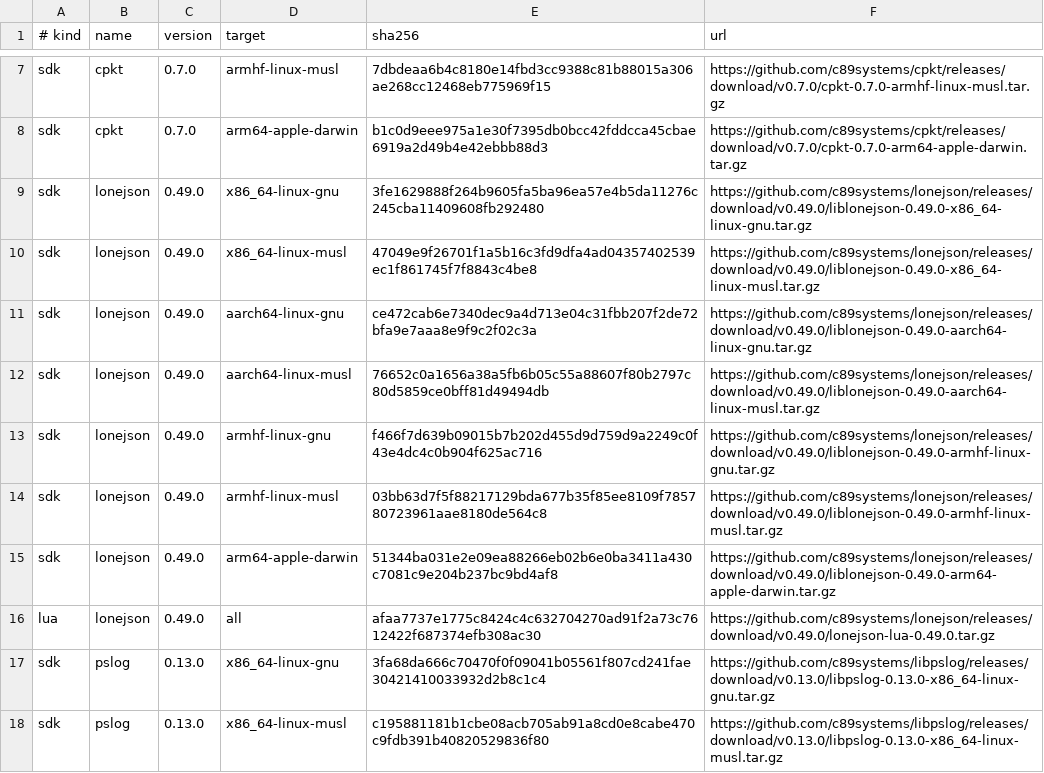
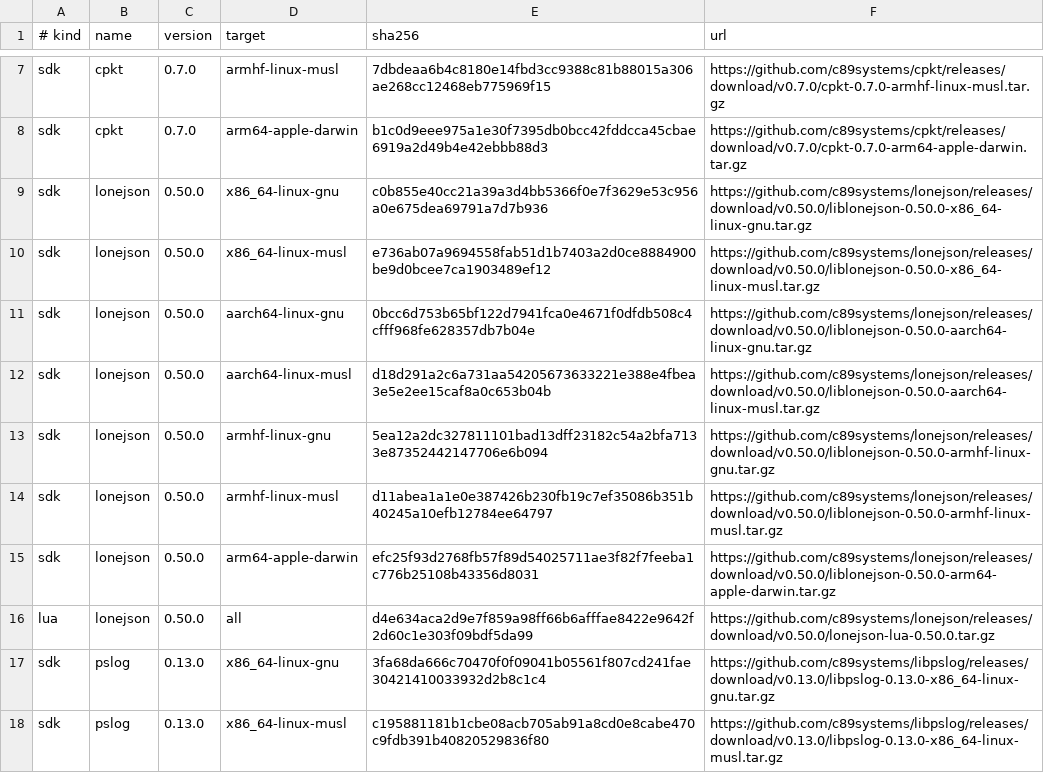
Before and after one commit to c89systems/libknurl, a TSV file: scripts/dependency-pins.tsv, drawn as a sheet; only a part is shown, gaps mark what is left out.

```diff
--- a/scripts/dependency-pins.tsv
+++ b/scripts/dependency-pins.tsv
@@ -8,10 +8,10 @@ sdk	cpkt	0.7.0	armhf-linux-musl	7dbdeaa6b4c8180e14fbd3cc9388c81b88015a306ae268cc
 sdk	cpkt	0.7.0	arm64-apple-darwin	b1c0d9eee975a1e30f7395db0bcc42fddcca45cbae6919a2d49b4e42ebbb88d3	https://github.com/c89systems/cpkt/releases/download/v0.7.0/cpkt-0.7.0-arm64-apple-darwin.tar.gz
-sdk	lonejson	0.49.0	x86_64-linux-gnu	3fe1629888f264b9605fa5ba96ea57e4b5da11276c245cba11409608fb292480	https://github.com/c89systems/lonejson/releases/download/v0.49.0/liblonejson-0.49.0-x86_64-linux-gnu.tar.gz
-sdk	lonejson	0.49.0	x86_64-linux-musl	47049e9f26701f1a5b16c3fd9dfa4ad04357402539ec1f861745f7f8843c4be8	https://github.com/c89systems/lonejson/releases/download/v0.49.0/liblonejson-0.49.0-x86_64-linux-musl.tar.gz
-sdk	lonejson	0.49.0	aarch64-linux-gnu	ce472cab6e7340dec9a4d713e04c31fbb207f2de72bfa9e7aaa8e9f9c2f02c3a	https://github.com/c89systems/lonejson/releases/download/v0.49.0/liblonejson-0.49.0-aarch64-linux-gnu.tar.gz
-sdk	lonejson	0.49.0	aarch64-linux-musl	76652c0a1656a38a5fb6b05c55a88607f80b2797c80d5859ce0bff81d49494db	https://github.com/c89systems/lonejson/releases/download/v0.49.0/liblonejson-0.49.0-aarch64-linux-musl.tar.gz
-sdk	lonejson	0.49.0	armhf-linux-gnu	f466f7d639b09015b7b202d455d9d759d9a2249c0f43e4dc4c0b904f625ac716	https://github.com/c89systems/lonejson/releases/download/v0.49.0/liblonejson-0.49.0-armhf-linux-gnu.tar.gz
-sdk	lonejson	0.49.0	armhf-linux-musl	03bb63d7f5f88217129bda677b35f85ee8109f785780723961aae8180de564c8	https://github.com/c89systems/lonejson/releases/download/v0.49.0/liblonejson-0.49.0-armhf-linux-musl.tar.gz
-sdk	lonejson	0.49.0	arm64-apple-darwin	51344ba031e2e09ea88266eb02b6e0ba3411a430c7081c9e204b237bc9bd4af8	https://github.com/c89systems/lonejson/releases/download/v0.49.0/liblonejson-0.49.0-arm64-apple-darwin.tar.gz
-lua	lonejson	0.49.0	all	afaa7737e1775c8424c4c632704270ad91f2a73c7612422f687374efb308ac30	https://github.com/c89systems/lonejson/releases/download/v0.49.0/lonejson-lua-0.49.0.tar.gz
+sdk	lonejson	0.50.0	x86_64-linux-gnu	c0b855e40cc21a39a3d4bb5366f0e7f3629e53c956a0e675dea69791a7d7b936	https://github.com/c89systems/lonejson/releases/download/v0.50.0/liblonejson-0.50.0-x86_64-linux-gnu.tar.gz
+sdk	lonejson	0.50.0	x86_64-linux-musl	e736ab07a9694558fab51d1b7403a2d0ce8884900be9d0bcee7ca1903489ef12	https://github.com/c89systems/lonejson/releases/download/v0.50.0/liblonejson-0.50.0-x86_64-linux-musl.tar.gz
+sdk	lonejson	0.50.0	aarch64-linux-gnu	0bcc6d753b65bf122d7941fca0e4671f0dfdb508c4cfff968fe628357db7b04e	https://github.com/c89systems/lonejson/releases/download/v0.50.0/liblonejson-0.50.0-aarch64-linux-gnu.tar.gz
+sdk	lonejson	0.50.0	aarch64-linux-musl	d18d291a2c6a731aa54205673633221e388e4fbea3e5e2ee15caf8a0c653b04b	https://github.com/c89systems/lonejson/releases/download/v0.50.0/liblonejson-0.50.0-aarch64-linux-musl.tar.gz
+sdk	lonejson	0.50.0	armhf-linux-gnu	5ea12a2dc327811101bad13dff23182c54a2bfa7133e87352442147706e6b094	https://github.com/c89systems/lonejson/releases/download/v0.50.0/liblonejson-0.50.0-armhf-linux-gnu.tar.gz
+sdk	lonejson	0.50.0	armhf-linux-musl	d11abea1a1e0e387426b230fb19c7ef35086b351b40245a10efb12784ee64797	https://github.com/c89systems/lonejson/releases/download/v0.50.0/liblonejson-0.50.0-armhf-linux-musl.tar.gz
+sdk	lonejson	0.50.0	arm64-apple-darwin	efc25f93d2768fb57f89d54025711ae3f82f7feeba1c776b25108b43356d8031	https://github.com/c89systems/lonejson/releases/download/v0.50.0/liblonejson-0.50.0-arm64-apple-darwin.tar.gz
+lua	lonejson	0.50.0	all	d4e634aca2d9e7f859a98ff66b6afffae8422e9642f2d60c1e303f09bdf5da99	https://github.com/c89systems/lonejson/releases/download/v0.50.0/lonejson-lua-0.50.0.tar.gz
 sdk	pslog	0.13.0	x86_64-linux-gnu	3fa68da666c70470f0f09041b05561f807cd241fae30421410033932d2b8c1c4	https://github.com/c89systems/libpslog/releases/download/v0.13.0/libpslog-0.13.0-x86_64-linux-gnu.tar.gz
```
Also changed, not shown: 15 other files.
